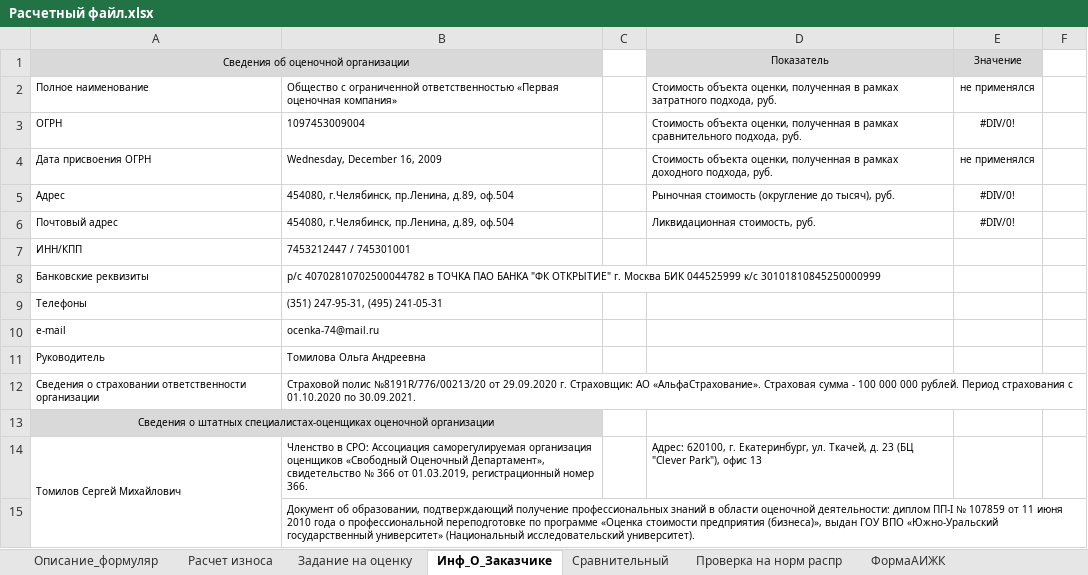
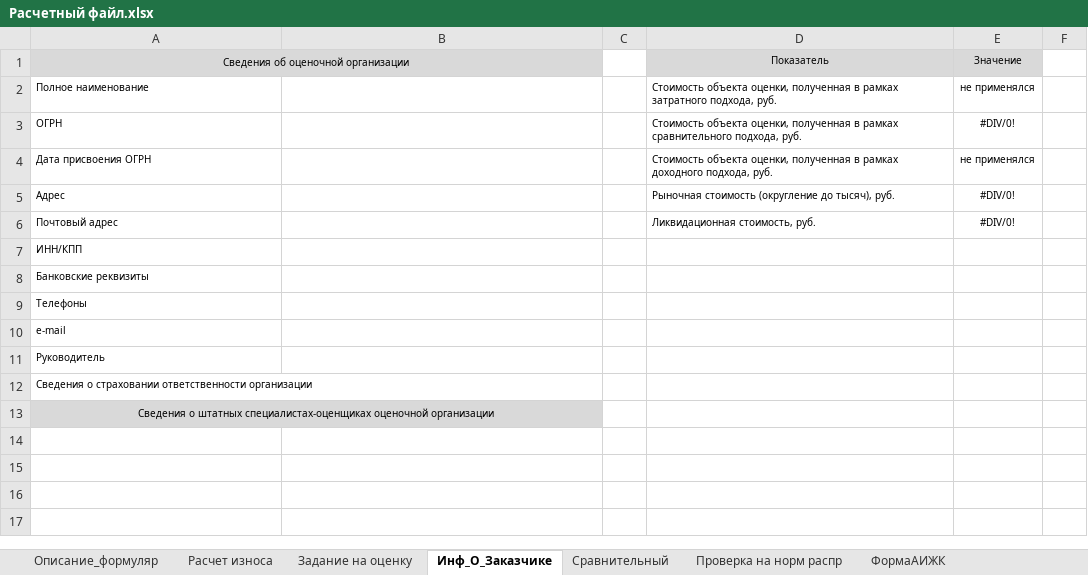
Before and after one commit to artyomvaliev/graduatework, an Excel workbook: graduatework/bin/Debug/Расчетный файл.xlsx, sheet Инф_О_Заказчике, drawn as a sheet; only a part is shown; values as stored, in another font and other column widths than the file's, no borders; the diff covers the shown part only; the diff names each change by its address in the sheet, - before the commit and + after, or states it on an @@ line.

```diff
--- a/graduatework/bin/Debug/Расчетный файл.xlsx (sheet Инф_О_Заказчике)
+++ b/graduatework/bin/Debug/Расчетный файл.xlsx (sheet Инф_О_Заказчике)
-B2: Общество с ограниченной ответственностью «Первая оценочная компания»
+B2: (empty)
-B3: 1097453009004
+B3: (empty)
-B4: Wednesday, December 16, 2009
+B4: (empty)
-B5:B6: 454080, г.Челябинск, пр.Ленина, д.89, оф.504
+B5:B6: (empty)
-B7: 7453212447 / 745301001
+B7: (empty)
-B8: р/с 40702810702500044782 в ТОЧКА ПАО БАНКА "ФК ОТКРЫТИЕ" г. Москва БИК 044525999 к/с 30101810845250000999
+B8: (empty)
-B9: (351) 247-95-31, (495) 241-05-31
+B9: (empty)
-B10: ocenka-74@mail.ru
+B10: (empty)
-B11: Томилова Ольга Андреевна
+B11: (empty)
-B12: Страховой полис №8191R/776/00213/20 от 29.09.2020 г. Страховщик: АО «АльфаСтрахование». Страховая сумма - 100 000 000 рублей. Период страхования с 01.10.2020 по 30.09.2021.
+B12: (empty)
-row 14: Томилов Сергей Михайлович | Членство в СРО: Ассоциация саморегулируемая организация оценщиков «Свободный Оценочный Департамент», свидетельство № 366 от 01.03.2019, регистрационный номер 366. |  | Адрес: 620100, г. Екатеринбург, ул. Ткачей, д. 23 (БЦ "Clever Park"), офис 13
-row 15:  | Документ об образовании, подтверждающий получение профессиональных знаний в области оценочной деятельности: диплом ПП-I № 107859 от 11 июня 2010 года о профессиональной переподготовке по программе «Оценка стоимости предприятия (бизнеса)», выдан ГОУ ВПО «Южно-Уральский государственный университет» (Национальный исследовательский университет).
```
Also changed, not shown: 29 removed rows elsewhere in this sheet, sheet ФормаАИЖК, sheet Расчет износа, sheet Описание_формуляр, hidden cells, charts or pictures, graduatework/bin/Debug/Расчетный файл.xlsm, 17 other files.
